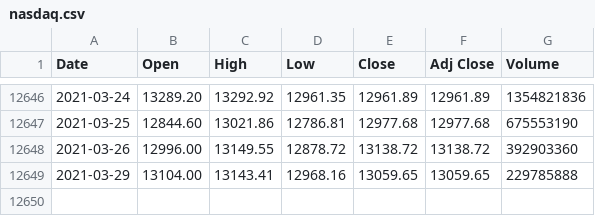
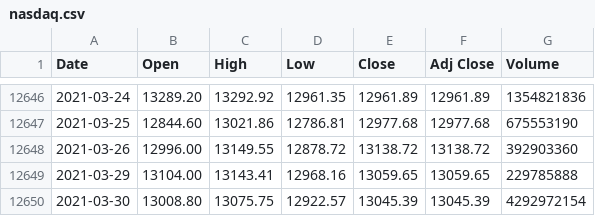
Before and after one commit to pratheeknagaraj/financial-markets, a CSV file: data/us/stock/nasdaq/nasdaq.csv, drawn as a sheet; only a part is shown, gaps mark what is left out; the diff names each change by its address in the sheet, - before the commit and + after, or states it on an @@ line.

```diff
--- a/data/us/stock/nasdaq/nasdaq.csv
+++ b/data/us/stock/nasdaq/nasdaq.csv
+row 12650: 2021-03-30 | 13008.80 | 13075.75 | 12922.57 | 13045.39 | 13045.39 | 4292972154
```
Also changed, not shown: data/americas/stock/ipc/ipc.csv, data/americas/stock/tsx/tsx.csv, 44 other files.
